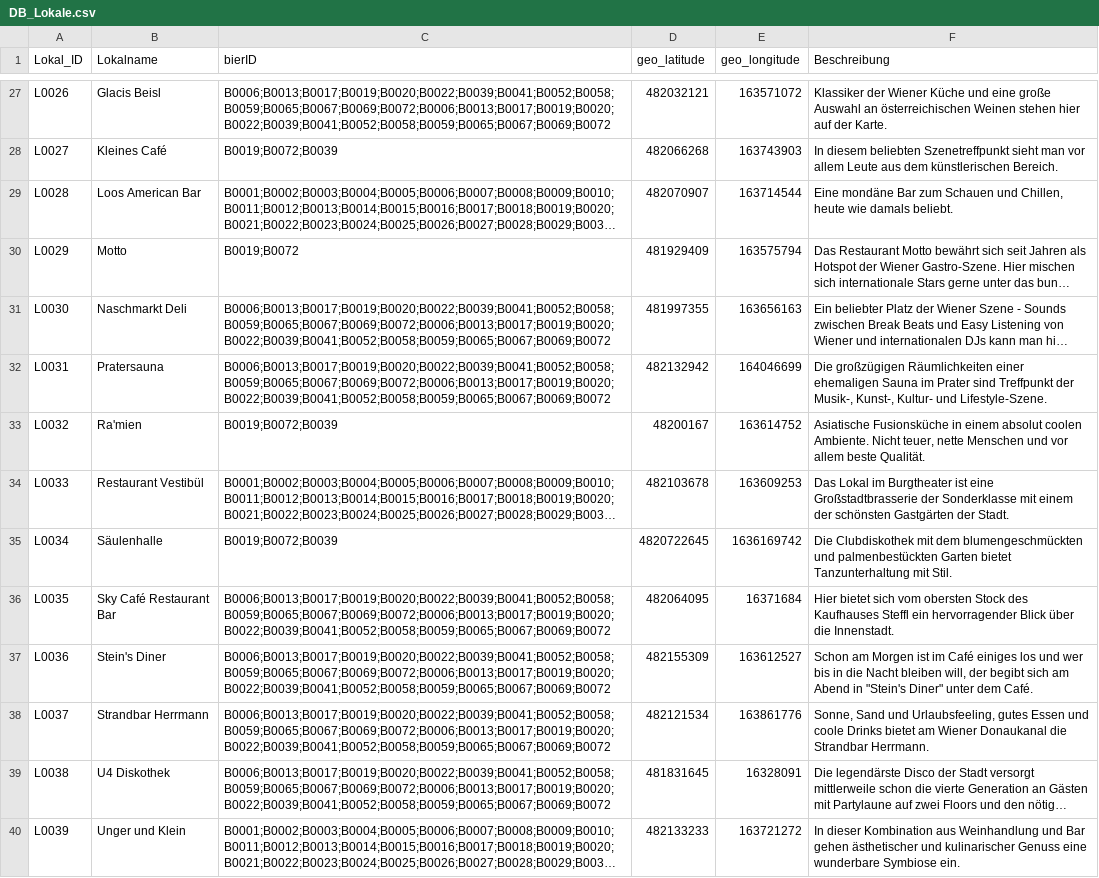
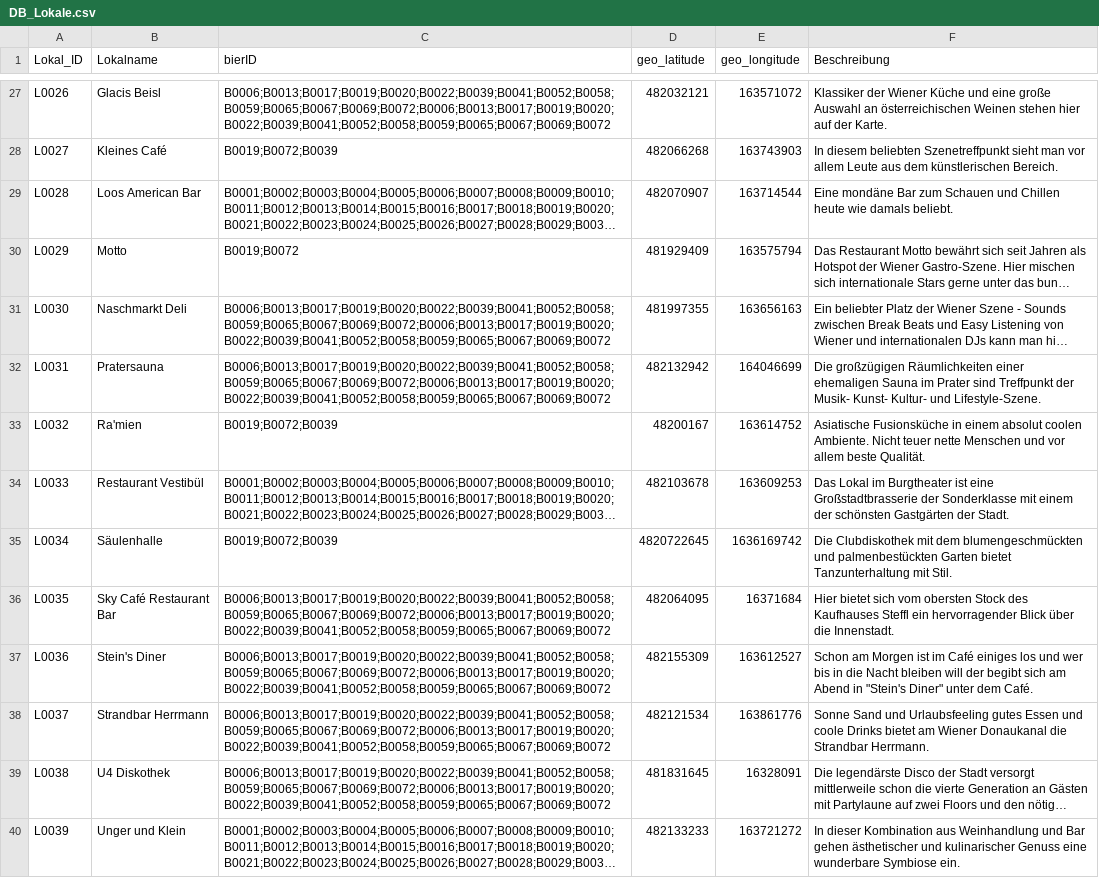
Before and after one commit to BernhardHartmann/beer_kcal, a CSV file: database/DB_Lokale.csv, drawn as a sheet; only a part is shown, gaps mark what is left out; long unchanged cells end in …; the diff covers the shown part only; the diff names each change by its address in the sheet, - before the commit and + after, or states it on an @@ line.

```diff
--- a/database/DB_Lokale.csv
+++ b/database/DB_Lokale.csv
-F29 (Beschreibung): …Schauen und Chillen, heute wie…
+F29 (Beschreibung): …Schauen und Chillen heute wie…
-F32 (Beschreibung): …Treffpunkt der Musik-, Kunst-, Kultur- und…
+F32 (Beschreibung): …Treffpunkt der Musik- Kunst- Kultur- und…
-F33 (Beschreibung): …Ambiente. Nicht teuer, nette Menschen…
+F33 (Beschreibung): …Ambiente. Nicht teuer nette Menschen…
-F37 (Beschreibung): …Nacht bleiben will, der begibt…
+F37 (Beschreibung): …Nacht bleiben will der begibt…
-F38 (Beschreibung): Sonne, Sand und Urlaubsfeeling, gutes Essen…
+F38 (Beschreibung): Sonne Sand und Urlaubsfeeling gutes Essen…
```
Also changed, not shown: 12 edited cells elsewhere in this file.
